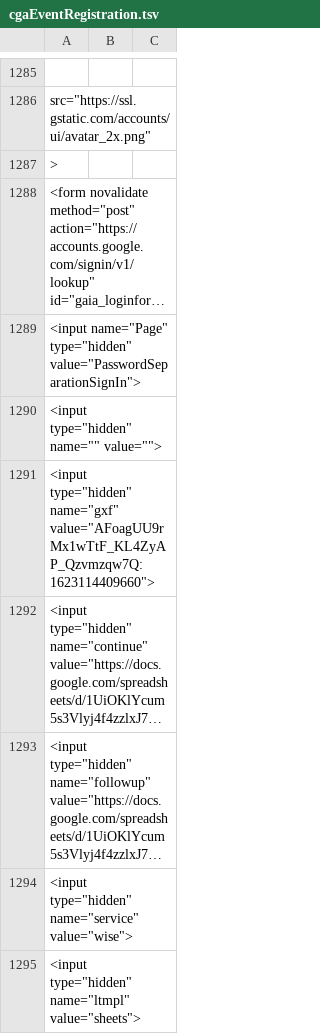
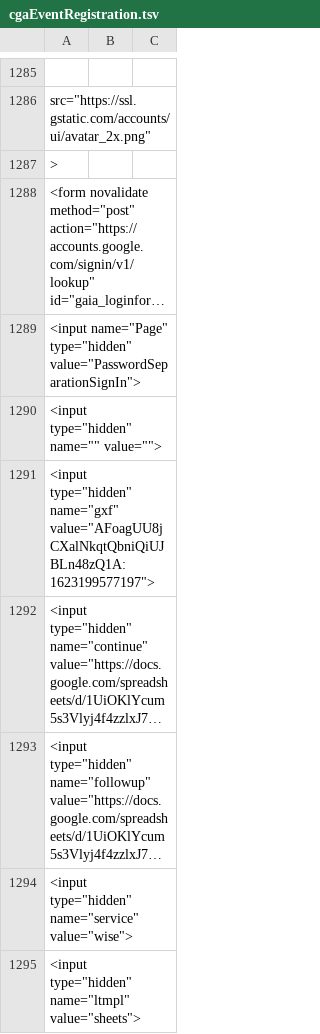
Before and after one commit to IQSS/iqss-metrics-dashboard, a TSV file: assets/data/cgaEventRegistration.tsv, drawn as a sheet; only a part is shown, gaps mark what is left out; long unchanged cells end in …; the diff covers the shown part only; the diff names each change by its address in the sheet, - before the commit and + after, or states it on an @@ line.

```diff
--- a/assets/data/cgaEventRegistration.tsv
+++ b/assets/data/cgaEventRegistration.tsv
-A1291: …type="hidden" name="gxf" value="AFoagUU9rMx1wTtF_KL4ZyAP_Qzvmzqw7Q:1623114409660">
+A1291: …type="hidden" name="gxf" value="AFoagUU8jCXalNkqtQbniQiUJBLn48zQ1A:1623199577197">
```
Also changed, not shown: 1 removed row and 11 edited cells elsewhere in this file, assets/data/datasets-bySubject.tsv, assets/data/datasets-toMonth.tsv, 9 other files.
